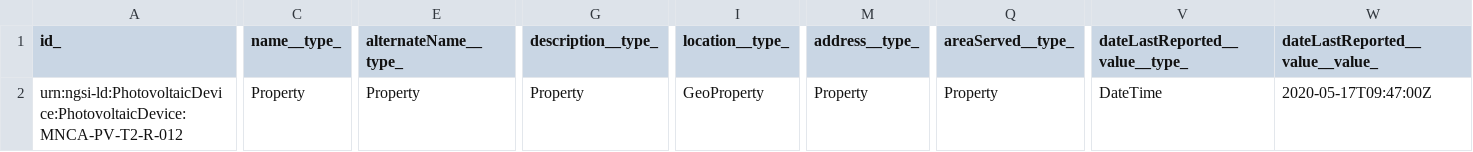
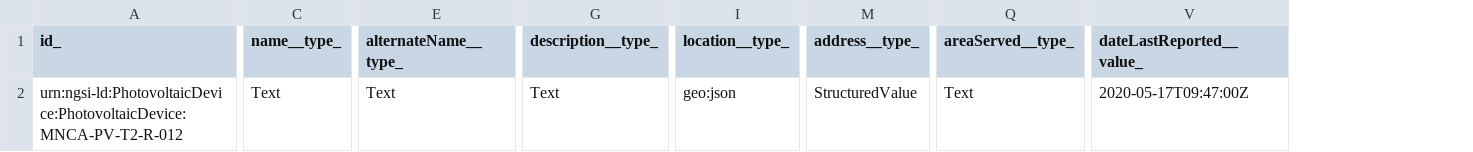
Before and after one commit to smart-data-models/dataModel.GreenEnergy, a CSV file: PhotovoltaicDevice/examples/example-normalized.json.csv, drawn as a sheet; only a part is shown, gaps mark what is left out; removed rows and columns are numbered as before the commit, all else as after; the diff covers the shown part only; the diff names each change by its address in the sheet, - before the commit and + after, or states it on an @@ line.

Commit message:
Exported example to csv example-normalized.json

```diff
--- a/PhotovoltaicDevice/examples/example-normalized.json.csv
+++ b/PhotovoltaicDevice/examples/example-normalized.json.csv
-column V (dateLastReported__value__type_), row 2: DateTime
-V1: dateLastReported__value__value_
+V1: dateLastReported__value_
-C2 (name__type_): Property
+C2 (name__type_): Text
-E2 (alternateName__type_): Property
+E2 (alternateName__type_): Text
-G2 (description__type_): Property
+G2 (description__type_): Text
-I2 (location__type_): GeoProperty
+I2 (location__type_): geo:json
-M2 (address__type_): Property
+M2 (address__type_): StructuredValue
-Q2 (areaServed__type_): Property
+Q2 (areaServed__type_): Text
```
Also changed, not shown: 41 edited cells elsewhere in this file.
